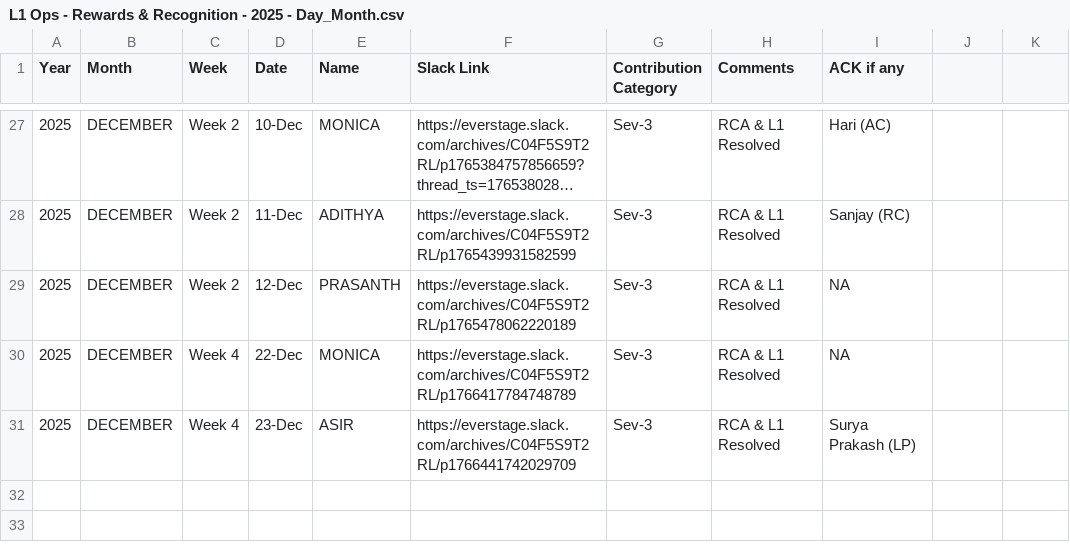
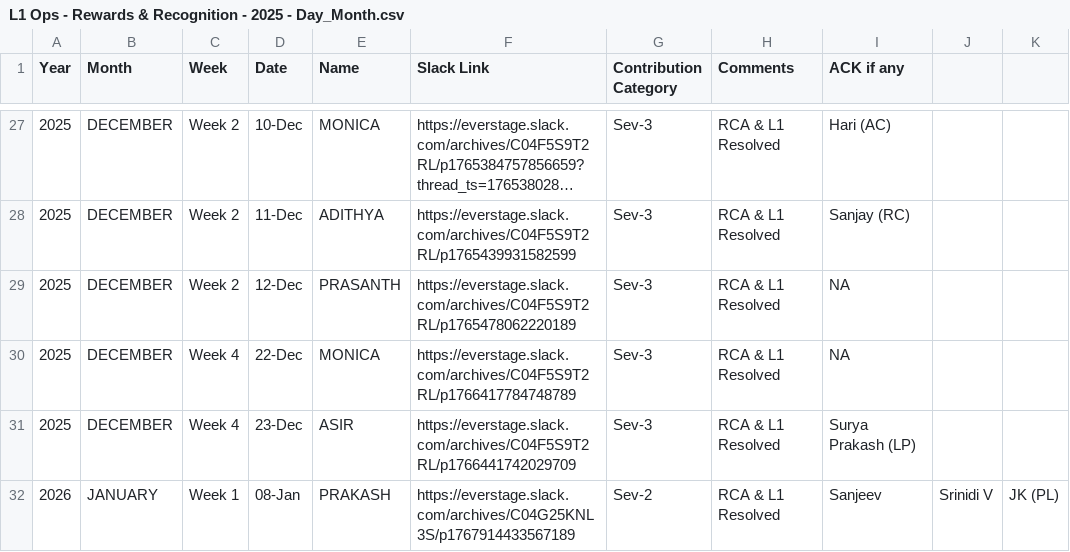
Before and after one commit to Raghul233/rr-dashboard, a CSV file: L1 Ops - Rewards & Recognition - 2025 - Day_Month.csv, drawn as a sheet; only a part is shown, gaps mark what is left out; long unchanged cells end in ….

Commit message:
Update L1 Ops - Rewards & Recognition - 2025 - Day_Month.csv

```diff
--- a/L1 Ops - Rewards & Recognition - 2025 - Day_Month.csv
+++ b/L1 Ops - Rewards & Recognition - 2025 - Day_Month.csv
@@ -31 +31,2 @@ Year,Month,Week,Date,Name,Slack Link,Contribution Category,Comments,ACK if any
 2025,DECEMBER,Week 4,23-Dec,ASIR,https://everstage.slack.com/archives/C04F5S9T2RL/p1766441742029709,Sev-3,RCA & L1 Resolved,Surya Prakash (LP)
+2026,JANUARY,Week 1,08-Jan,PRAKASH,https://everstage.slack.com/archives/C04G25KNL3S/p1767914433567189,Sev-2,RCA & L1 Resolved,Sanjeev,Srinidi V,JK (PL)
```
